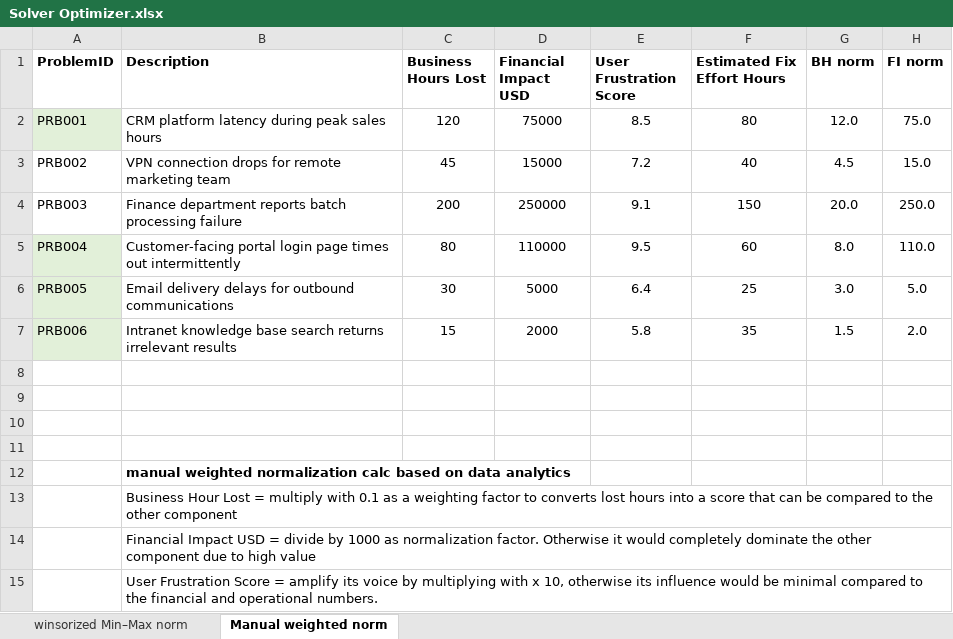
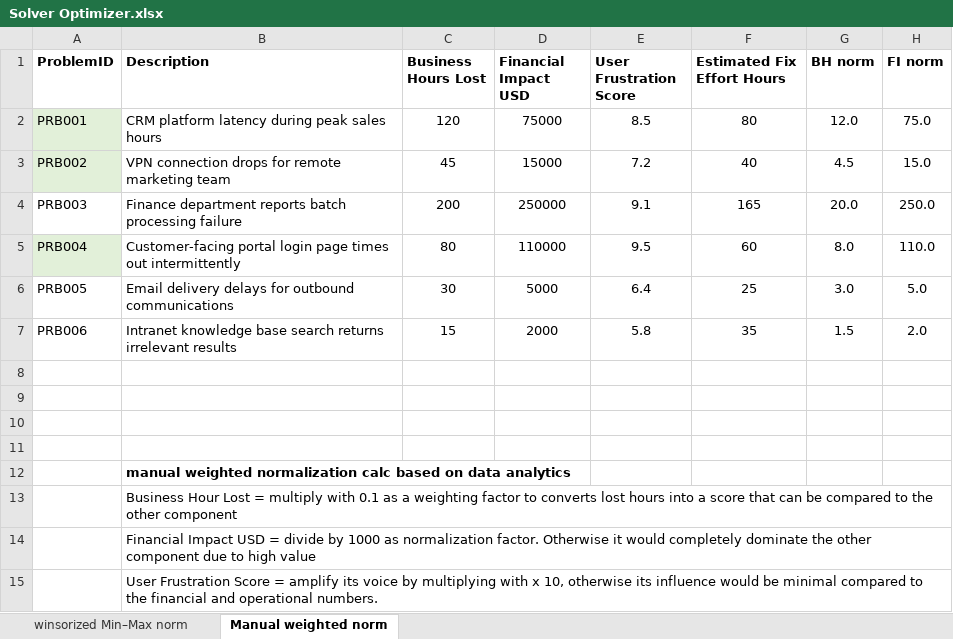
Before and after one commit to fawazmajeed/ITSM_value-driven-prioritizer, an Excel workbook: templates/Solver Optimizer.xlsx, sheet Manual weighted norm, drawn as a sheet; only a part is shown; values as stored, in another font and other column widths than the file's, no borders; the diff names each change by its address in the sheet, - before the commit and + after, or states it on an @@ line.

```diff
--- a/templates/Solver Optimizer.xlsx (sheet Manual weighted norm)
+++ b/templates/Solver Optimizer.xlsx (sheet Manual weighted norm)
-A3 fill: none
+A3 fill: #E2F0D9
-F4 (Estimated Fix Effort Hours): 150
+F4 (Estimated Fix Effort Hours): 165
-A6:A7 fill: #E2F0D9
+A6:A7 fill: none
```
Also changed, not shown: sheet winsorized Min–Max norm.
